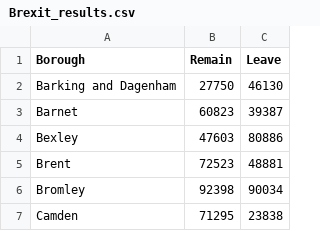
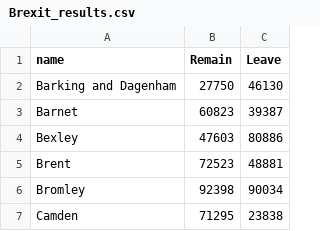
Before and after one commit to karinaoneill/Interactive-Data-Visualisation, a CSV file: FinalProject/Data/csv_data/Brexit_results.csv, drawn as a sheet; only a part is shown.

Commit message:
Update Brexit_results.csv

```diff
--- a/FinalProject/Data/csv_data/Brexit_results.csv
+++ b/FinalProject/Data/csv_data/Brexit_results.csv
@@ -1,2 +1,2 @@
-Borough,Remain,Leave
+name,Remain,Leave
 Barking and Dagenham,27750,46130
```
